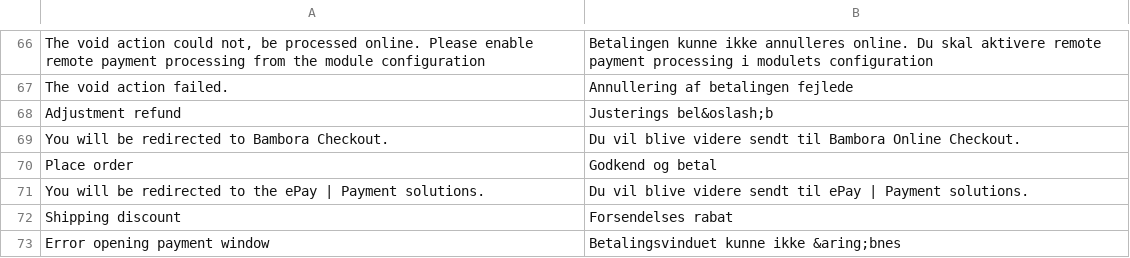
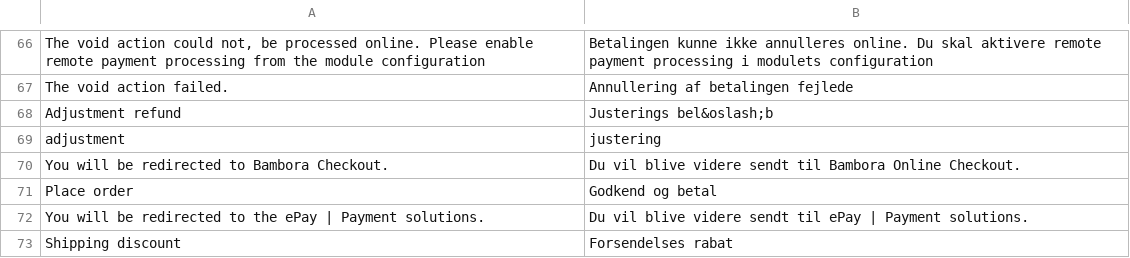
Before and after one commit to bambora/checkout-magento-v2.x, a CSV file: i18n/da_DK.csv, drawn as a sheet; only a part is shown, gaps mark what is left out; the shorter side is filled out with more unchanged rows.

```diff
--- a/i18n/da_DK.csv
+++ b/i18n/da_DK.csv
@@ -68,2 +68,3 @@
 "Adjustment refund","Justerings bel&oslash;b"
+"adjustment", "justering"
 "You will be redirected to Bambora Checkout.","Du vil blive videre sendt til Bambora Online Checkout."
```
Also changed, not shown: i18n/en_US.csv, 1 other file.
